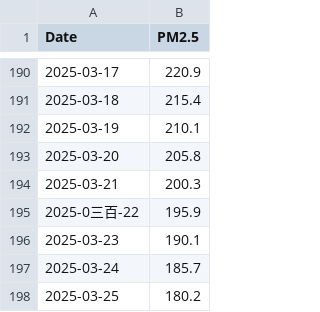
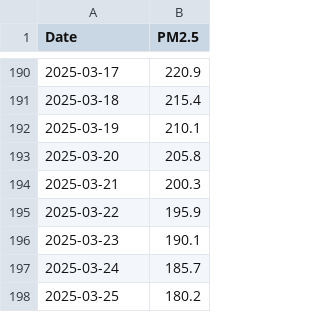
Before and after one commit to ashish-7561/la-fire-monitoring, a CSV file: app/data/sample_aqi.csv, drawn as a sheet; only a part is shown, gaps mark what is left out.

Commit message:
Update sample_aqi.csv

```diff
--- a/app/data/sample_aqi.csv
+++ b/app/data/sample_aqi.csv
@@ -194,3 +194,3 @@ Date,PM2.5
 2025-03-21,200.3
-2025-0三百-22,195.9
+2025-03-22,195.9
 2025-03-23,190.1
```
